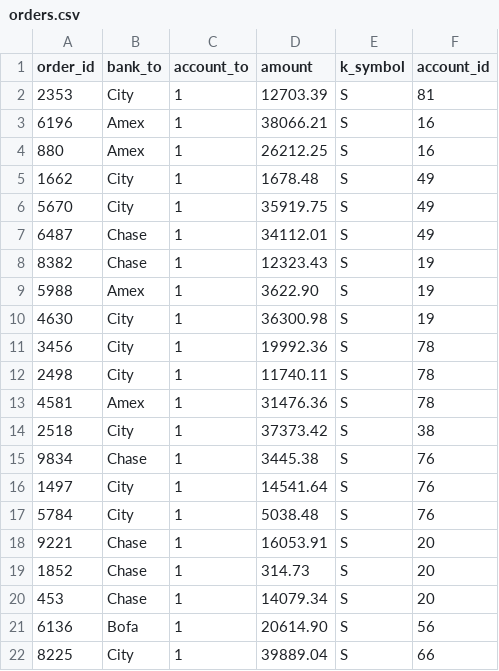
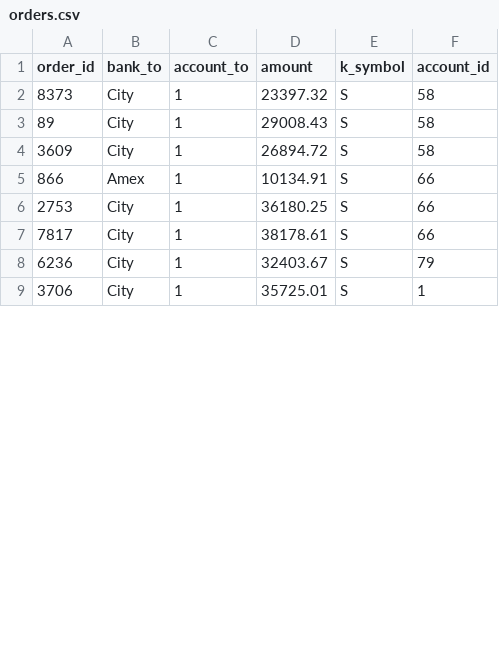
Before and after one commit to Scruf/CST_Databases-, a CSV file: orders.csv, drawn as a sheet; only a part is shown; the diff covers the shown part only.

```diff
--- a/orders.csv
+++ b/orders.csv
@@ -1,22 +1,9 @@
 order_id,bank_to,account_to,amount,k_symbol,account_id
-2353,City,1,12703.39,S,81
-6196,Amex,1,38066.21,S,16
-880,Amex,1,26212.25,S,16
-1662,City,1,1678.48,S,49
-5670,City,1,35919.75,S,49
-6487,Chase,1,34112.01,S,49
-8382,Chase,1,12323.43,S,19
-5988,Amex,1,3622.90,S,19
-4630,City,1,36300.98,S,19
-3456,City,1,19992.36,S,78
-2498,City,1,11740.11,S,78
-4581,Amex,1,31476.36,S,78
-2518,City,1,37373.42,S,38
-9834,Chase,1,3445.38,S,76
-1497,City,1,14541.64,S,76
-5784,City,1,5038.48,S,76
-9221,Chase,1,16053.91,S,20
-1852,Chase,1,314.73,S,20
-453,Chase,1,14079.34,S,20
-6136,Bofa,1,20614.90,S,56
-8225,City,1,39889.04,S,66
+8373,City,1,23397.32,S,58
+89,City,1,29008.43,S,58
+3609,City,1,26894.72,S,58
+866,Amex,1,10134.91,S,66
+2753,City,1,36180.25,S,66
+7817,City,1,38178.61,S,66
+6236,City,1,32403.67,S,79
+3706,City,1,35725.01,S,1
```
Also changed, not shown: 9 added rows elsewhere in this file, account.csv, loans.csv, 5 other files.
